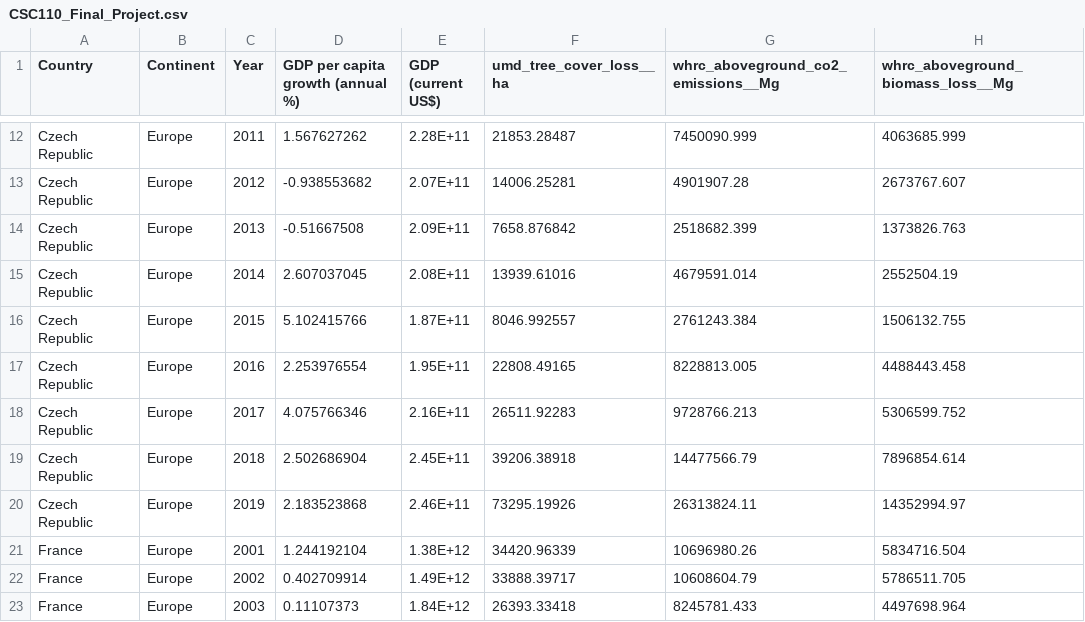
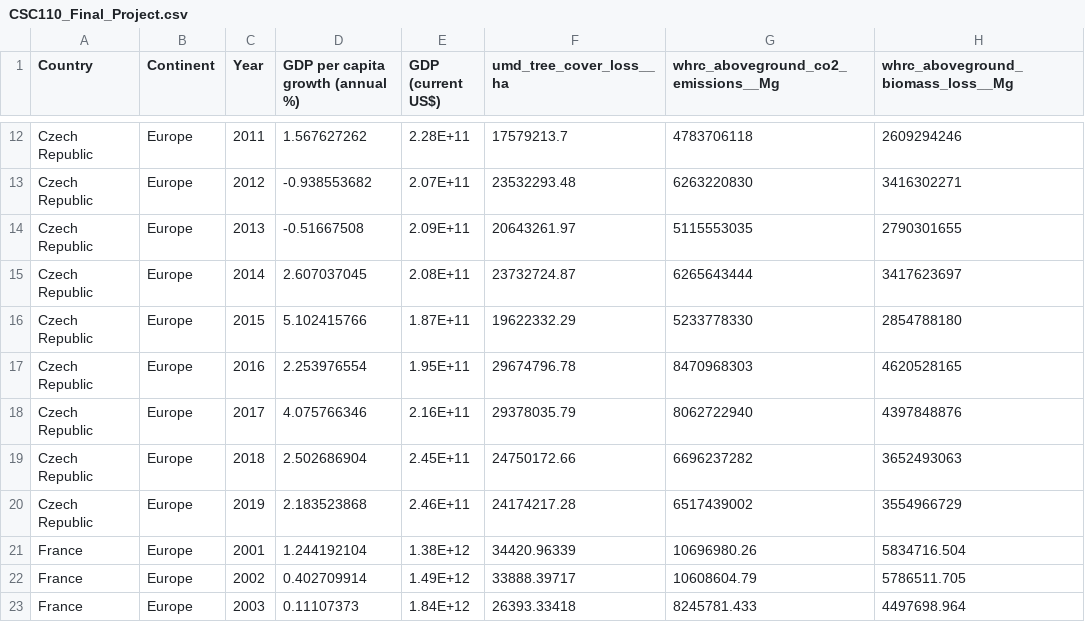
Before and after one commit to Aria-Paydari/final_proj, a CSV file: CSC110_Final_Project.csv, drawn as a sheet; only a part is shown, gaps mark what is left out; the diff covers the shown part only; the diff names each change by its address in the sheet, - before the commit and + after, or states it on an @@ line.

```diff
--- a/CSC110_Final_Project.csv
+++ b/CSC110_Final_Project.csv
-F12 (umd_tree_cover_loss__ha): 21853.28487
+F12 (umd_tree_cover_loss__ha): 17579213.7
-G12: 7450090.999
+G12: 4783706118
-H12: 4063685.999
+H12: 2609294246
-F13 (umd_tree_cover_loss__ha): 14006.25281
+F13 (umd_tree_cover_loss__ha): 23532293.48
-G13: 4901907.28
+G13: 6263220830
-H13: 2673767.607
+H13: 3416302271
-F14 (umd_tree_cover_loss__ha): 7658.876842
+F14 (umd_tree_cover_loss__ha): 20643261.97
-G14: 2518682.399
+G14: 5115553035
-H14: 1373826.763
+H14: 2790301655
-F15 (umd_tree_cover_loss__ha): 13939.61016
+F15 (umd_tree_cover_loss__ha): 23732724.87
-G15: 4679591.014
+G15: 6265643444
-H15: 2552504.19
+H15: 3417623697
-F16 (umd_tree_cover_loss__ha): 8046.992557
+F16 (umd_tree_cover_loss__ha): 19622332.29
-G16: 2761243.384
+G16: 5233778330
-H16: 1506132.755
+H16: 2854788180
-F17 (umd_tree_cover_loss__ha): 22808.49165
+F17 (umd_tree_cover_loss__ha): 29674796.78
-G17: 8228813.005
+G17: 8470968303
-H17: 4488443.458
+H17: 4620528165
-F18 (umd_tree_cover_loss__ha): 26511.92283
+F18 (umd_tree_cover_loss__ha): 29378035.79
-G18: 9728766.213
+G18: 8062722940
-H18: 5306599.752
+H18: 4397848876
-F19 (umd_tree_cover_loss__ha): 39206.38918
+F19 (umd_tree_cover_loss__ha): 24750172.66
-G19: 14477566.79
+G19: 6696237282
-H19: 7896854.614
+H19: 3652493063
-F20 (umd_tree_cover_loss__ha): 73295.19926
+F20 (umd_tree_cover_loss__ha): 24174217.28
-G20: 26313824.11
+G20: 6517439002
-H20: 14352994.97
+H20: 3554966729
```
Also changed, not shown: 30 edited cells elsewhere in this file.
